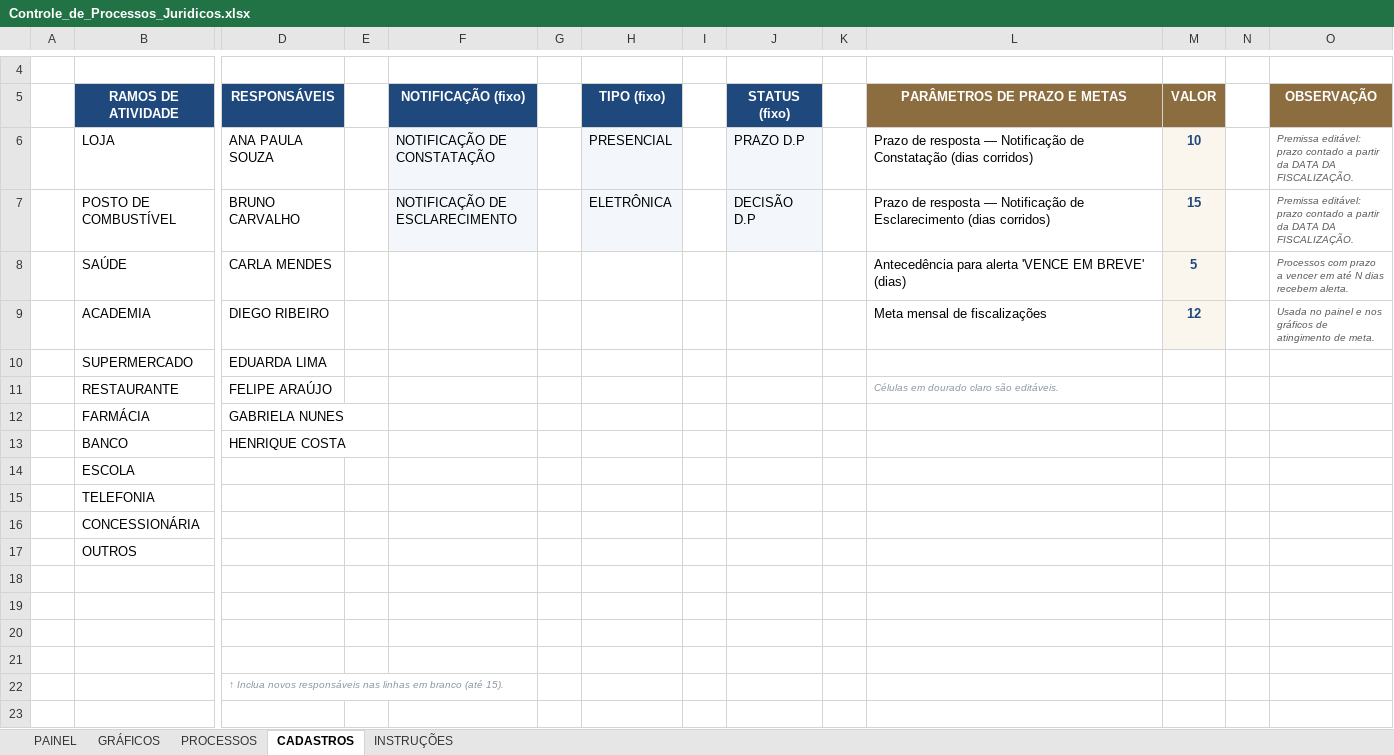
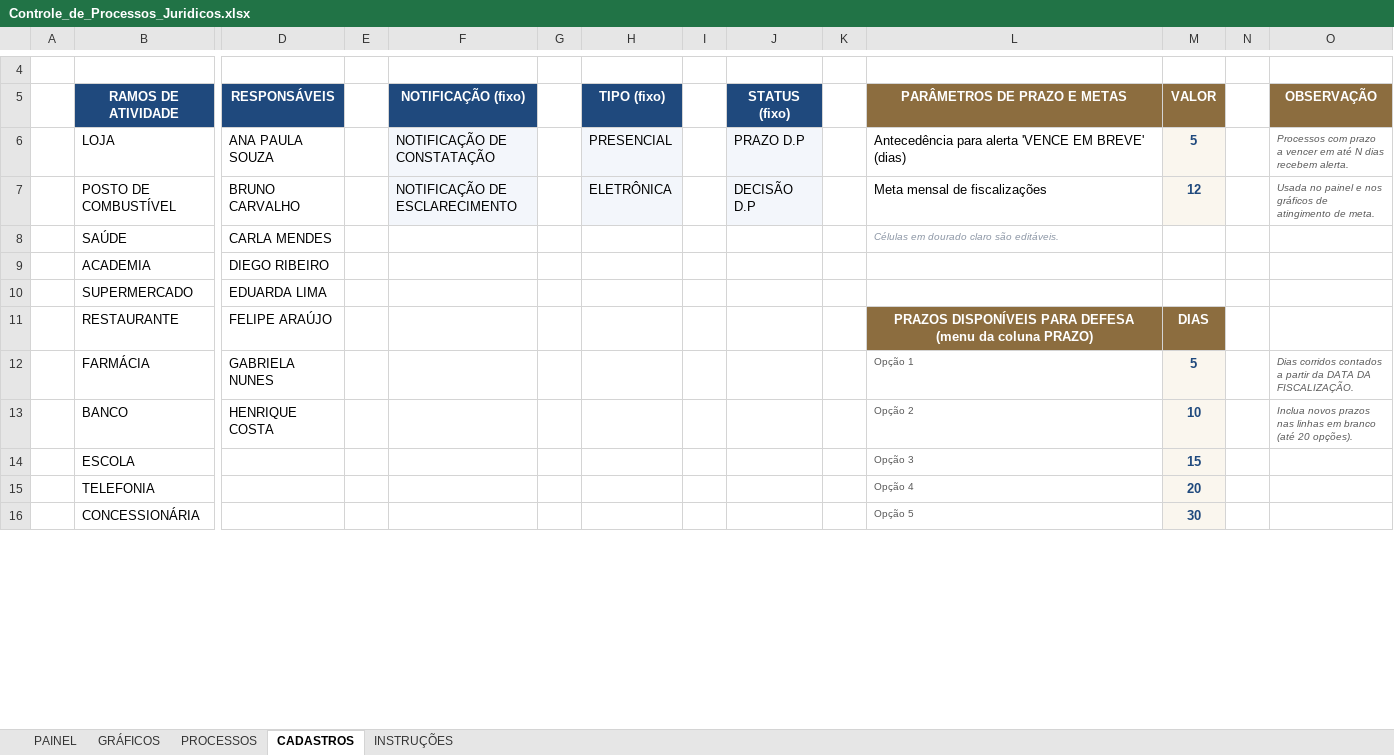
Before and after one commit to RaphaelKT/CEJP, an Excel workbook: planilhas/Controle_de_Processos_Juridicos.xlsx, sheet CADASTROS, drawn as a sheet; only a part is shown, gaps mark what is left out; values as stored, in another font and other column widths than the file's, no borders; removed rows and columns are numbered as before the commit, all else as after; rows hold the shown columns only; the diff covers the shown part only; the diff names each change by its address in the sheet, - before the commit and + after, or states it on an @@ line.

```diff
--- a/planilhas/Controle_de_Processos_Juridicos.xlsx (sheet CADASTROS)
+++ b/planilhas/Controle_de_Processos_Juridicos.xlsx (sheet CADASTROS)
-L6 (PARÂMETROS DE PRAZO E METAS): Prazo de resposta — Notificação de Constatação (dias corridos)
+L6 (PARÂMETROS DE PRAZO E METAS): Antecedência para alerta 'VENCE EM BREVE' (dias)
-M6 (VALOR): 10
+M6 (VALOR): 5
-O6 (OBSERVAÇÃO): Premissa editável: prazo contado a partir da DATA DA FISCALIZAÇÃO.
+O6 (OBSERVAÇÃO): Processos com prazo a vencer em até N dias recebem alerta.
-L7 (PARÂMETROS DE PRAZO E METAS): Prazo de resposta — Notificação de Esclarecimento (dias corridos)
+L7 (PARÂMETROS DE PRAZO E METAS): Meta mensal de fiscalizações
-M7 (VALOR): 15
+M7 (VALOR): 12
-O7 (OBSERVAÇÃO): Premissa editável: prazo contado a partir da DATA DA FISCALIZAÇÃO.
+O7 (OBSERVAÇÃO): Usada no painel e nos gráficos de atingimento de meta.
-row 8:  | SAÚDE | CARLA MENDES |  |  |  |  |  |  |  | Antecedência para alerta 'VENCE EM BREVE' (dias) | 5 |  | Processos com prazo a vencer em até N dias recebem alerta.
-row 9:  | ACADEMIA | DIEGO RIBEIRO |  |  |  |  |  |  |  | Meta mensal de fiscalizações | 12 |  | Usada no painel e nos gráficos de atingimento de meta.
+row 8:  | SAÚDE | CARLA MENDES |  |  |  |  |  |  |  | Células em dourado claro são editáveis.
+row 9:  | ACADEMIA | DIEGO RIBEIRO
-L11 (PARÂMETROS DE PRAZO E METAS): Células em dourado claro são editáveis.
+L11 (PARÂMETROS DE PRAZO E METAS): PRAZOS DISPONÍVEIS PARA DEFESA (menu da coluna PRAZO)
-L11:M11 fill: none
+L11:M11 fill: #8C6D3F
@@ L11 bold: off → on, italic: on → off, text colour: #8C96A5 → #FFFFFF, text size: larger, alignment: left → center @@
-M11 (VALOR): (empty)
+M11 (VALOR): DIAS
-row 12:  | FARMÁCIA | GABRIELA NUNES
-row 13:  | BANCO | HENRIQUE COSTA
-row 14:  | ESCOLA
-row 15:  | TELEFONIA
-row 16:  | CONCESSIONÁRIA
-row 17:  | OUTROS
-row 12: (empty)
+row 12:  | FARMÁCIA | GABRIELA NUNES |  |  |  |  |  |  |  | Opção 1 | 5 |  | Dias corridos contados a partir da DATA DA FISCALIZAÇÃO.
-M12:M15 fill: none
+M12:M15 fill: #FAF6EE
-row 13: (empty)
+row 13:  | BANCO | HENRIQUE COSTA |  |  |  |  |  |  |  | Opção 2 | 10 |  | Inclua novos prazos nas linhas em branco (até 20 opções).
-row 14: (empty)
+row 14:  | ESCOLA |  |  |  |  |  |  |  |  | Opção 3 | 15
-row 15: (empty)
+row 15:  | TELEFONIA |  |  |  |  |  |  |  |  | Opção 4 | 20
-row 22:  |  | ↑ Inclua novos responsáveis nas linhas em branco (até 15).
-row 16: (empty)
+row 16:  | CONCESSIONÁRIA |  |  |  |  |  |  |  |  | Opção 5 | 30
-M16 fill: none
+M16 fill: #FAF6EE
```
Also changed, not shown: 7 added rows, 12 edited cells and cell formats elsewhere in this sheet, sheet PROCESSOS, sheet PAINEL, sheet INSTRUÇÕES, sheet GRÁFICOS, formulas that keep their value.
